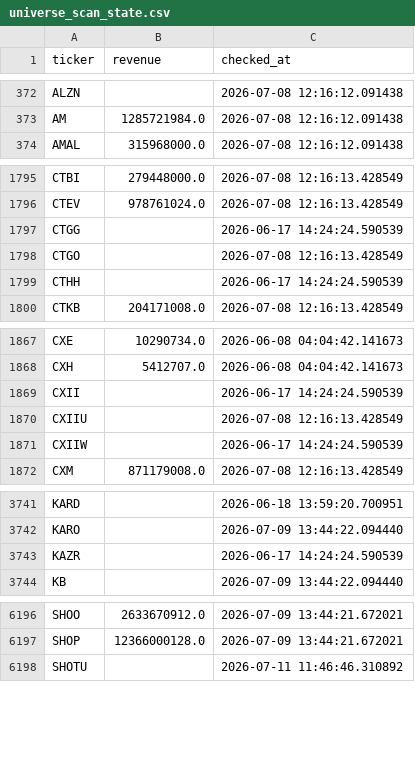
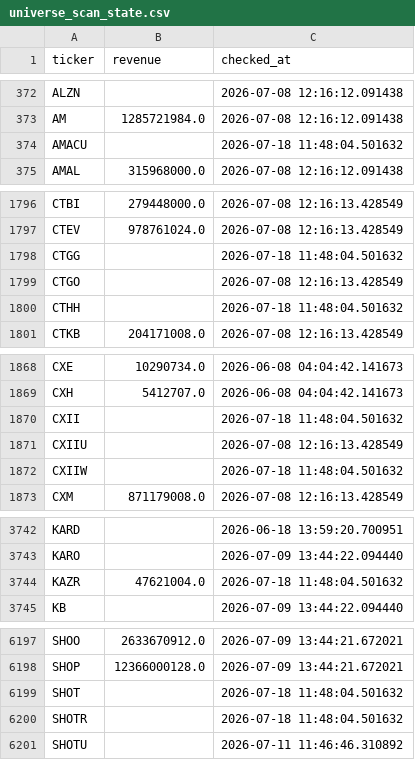
Before and after one commit to Amit33-design/Amit33-network-design, a CSV file: screener/universe_scan_state.csv, drawn as a sheet; only a part is shown, gaps mark what is left out; the diff covers the shown part only.

```diff
--- a/screener/universe_scan_state.csv
+++ b/screener/universe_scan_state.csv
@@ -373,2 +373,3 @@ ALZN,,2026-07-08 12:16:12.091438
 AM,1285721984.0,2026-07-08 12:16:12.091438
+AMACU,,2026-07-18 11:48:04.501632
 AMAL,315968000.0,2026-07-08 12:16:12.091438
@@ -1796,5 +1797,5 @@ CTBI,279448000.0,2026-07-08 12:16:13.428549
 CTEV,978761024.0,2026-07-08 12:16:13.428549
-CTGG,,2026-06-17 14:24:24.590539
+CTGG,,2026-07-18 11:48:04.501632
 CTGO,,2026-07-08 12:16:13.428549
-CTHH,,2026-06-17 14:24:24.590539
+CTHH,,2026-07-18 11:48:04.501632
 CTKB,204171008.0,2026-07-08 12:16:13.428549
@@ -1868,5 +1869,5 @@ CXE,10290734.0,2026-06-08 04:04:42.141673
 CXH,5412707.0,2026-06-08 04:04:42.141673
-CXII,,2026-06-17 14:24:24.590539
+CXII,,2026-07-18 11:48:04.501632
 CXIIU,,2026-07-08 12:16:13.428549
-CXIIW,,2026-06-17 14:24:24.590539
+CXIIW,,2026-07-18 11:48:04.501632
 CXM,871179008.0,2026-07-08 12:16:13.428549
@@ -3742,3 +3743,3 @@ KARD,,2026-06-18 13:59:20.700951
 KARO,,2026-07-09 13:44:22.094440
-KAZR,,2026-06-17 14:24:24.590539
+KAZR,47621004.0,2026-07-18 11:48:04.501632
 KB,,2026-07-09 13:44:22.094440
@@ -6197,2 +6198,4 @@ SHOO,2633670912.0,2026-07-09 13:44:21.672021
 SHOP,12366000128.0,2026-07-09 13:44:21.672021
+SHOT,,2026-07-18 11:48:04.501632
+SHOTR,,2026-07-18 11:48:04.501632
 SHOTU,,2026-07-11 11:46:46.310892
```
Also changed, not shown: 5 edited cells elsewhere in this file, screener/universe_1b_revenue.csv.
